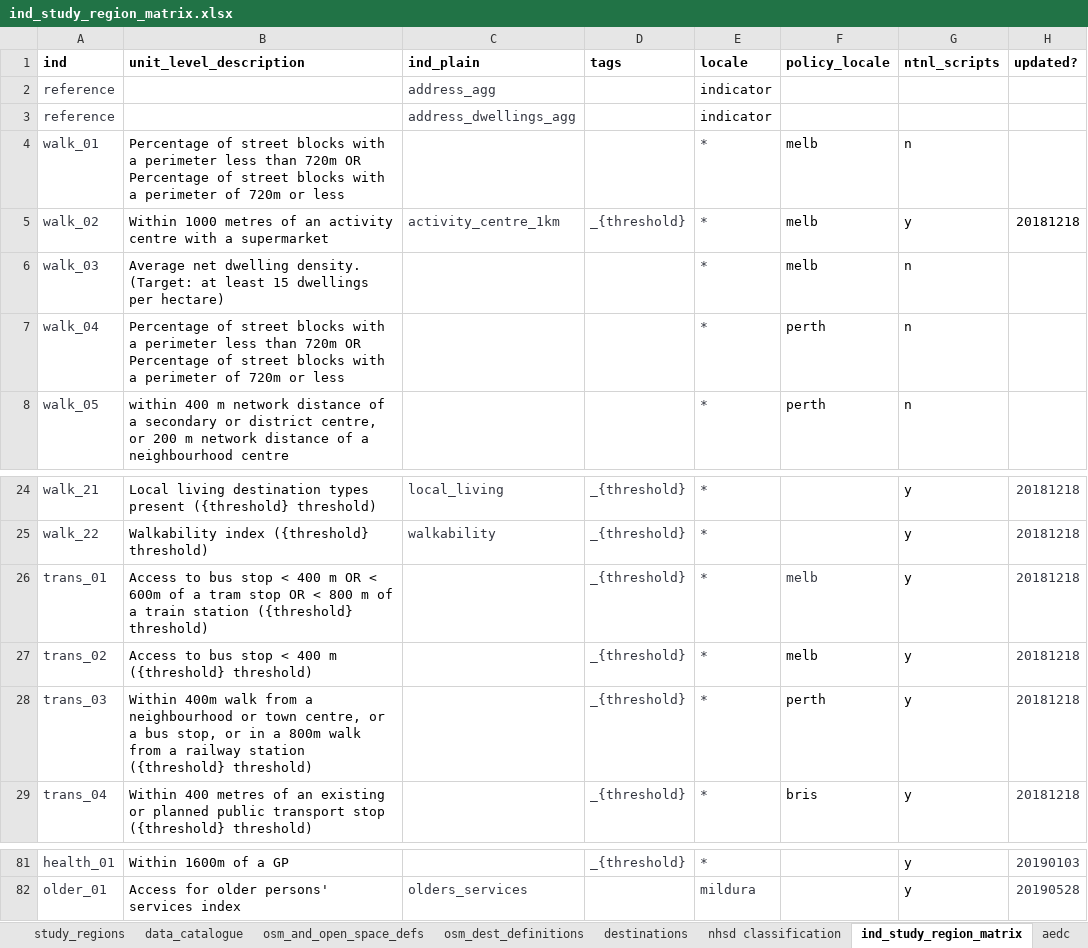
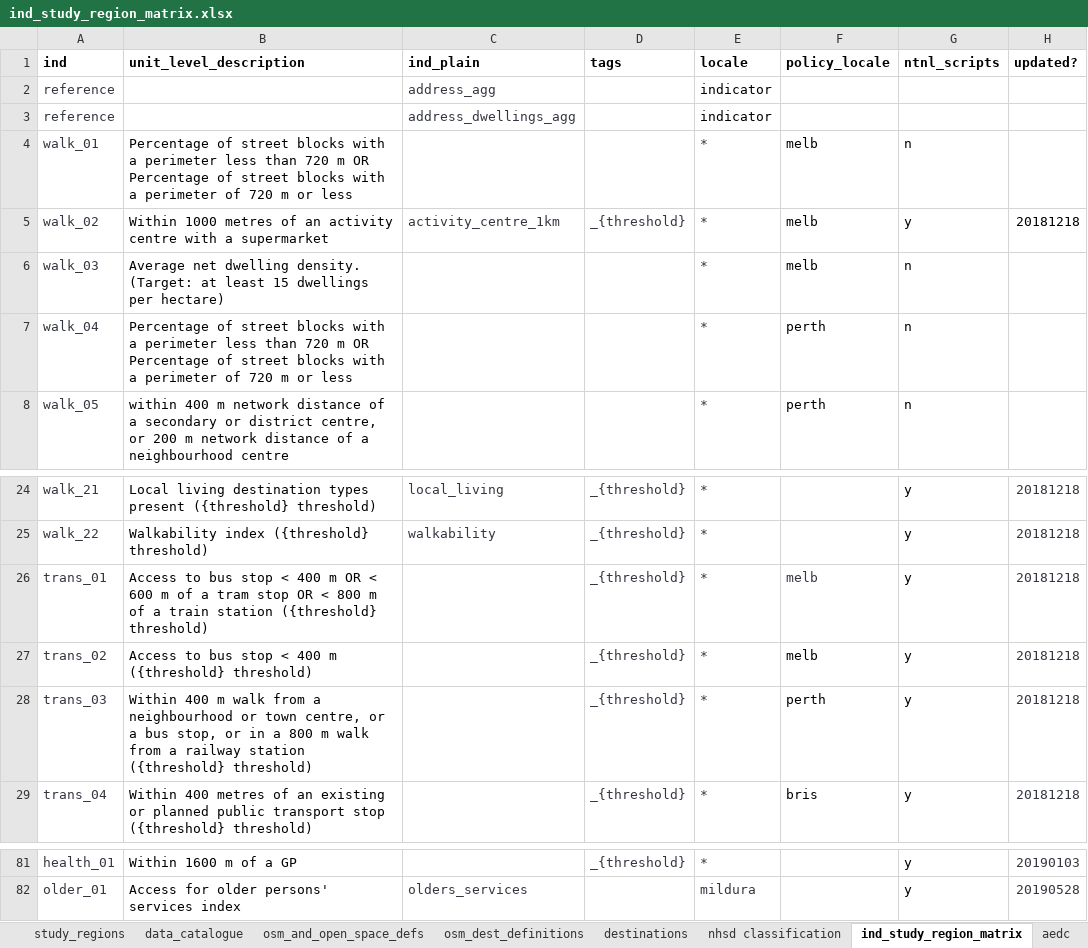
Before and after one commit to healthy-liveable-cities/australian-national-liveability-study, an Excel workbook: ind_study_region_matrix.xlsx, sheet ind_study_region_matrix, drawn as a sheet; only a part is shown, gaps mark what is left out; values as stored, in another font and other column widths than the file's, no borders; the diff covers the shown part only; the diff names each change by its address in the sheet, - before the commit and + after, or states it on an @@ line.

```diff
--- a/ind_study_region_matrix.xlsx (sheet ind_study_region_matrix)
+++ b/ind_study_region_matrix.xlsx (sheet ind_study_region_matrix)
-B4 (unit_level_description): …less than 720m OR Percentage of street blocks with a perimeter of 720m or less
+B4 (unit_level_description): …less than 720 m OR Percentage of street blocks with a perimeter of 720 m or less
-B7 (unit_level_description): …less than 720m OR Percentage of street blocks with a perimeter of 720m or less
+B7 (unit_level_description): …less than 720 m OR Percentage of street blocks with a perimeter of 720 m or less
-B26 (unit_level_description): …OR < 600m of a…
+B26 (unit_level_description): …OR < 600 m of a…
-B28 (unit_level_description): Within 400m walk from a neighbourhood or town centre, or a bus stop, or in a 800m walk from…
+B28 (unit_level_description): Within 400 m walk from a neighbourhood or town centre, or a bus stop, or in a 800 m walk from…
-B81 (unit_level_description): Within 1600m of a GP
+B81 (unit_level_description): Within 1600 m of a GP
```
Also changed, not shown: 24 edited cells elsewhere in this sheet.
